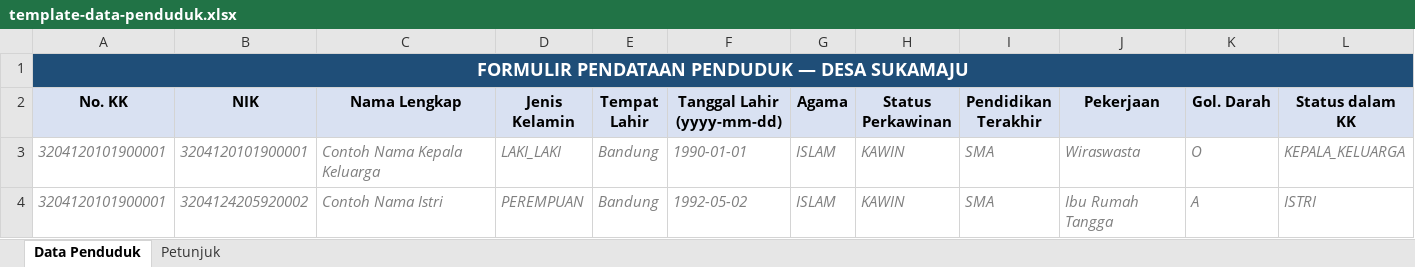
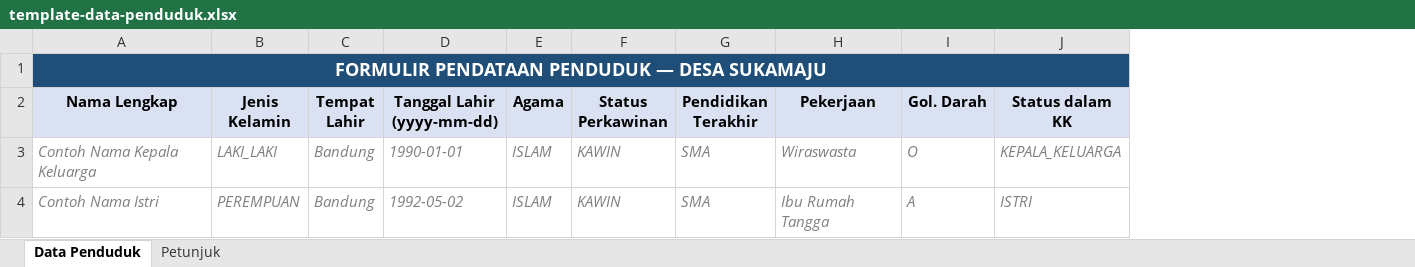
Before and after one commit to KullyanHubbard/Web-Gadingkulon, an Excel workbook: docs/template-data-penduduk.xlsx, sheet Data Penduduk, drawn as a sheet; only a part is shown; values as stored, in another font and other column widths than the file's, no borders; removed rows and columns are numbered as before the commit, all else as after; the diff names each change by its address in the sheet, - before the commit and + after, or states it on an @@ line.

```diff
--- a/docs/template-data-penduduk.xlsx (sheet Data Penduduk)
+++ b/docs/template-data-penduduk.xlsx (sheet Data Penduduk)
-column A (No. KK), row 1: FORMULIR PENDATAAN PENDUDUK — DESA SUKAMAJU; rows 3-4: 3204120101900001 | 3204120101900001
-column B (NIK), rows 3-4: 3204120101900001 | 3204124205920002
-A1 (Nama Lengkap): (empty)
+A1 (Nama Lengkap): FORMULIR PENDATAAN PENDUDUK — DESA SUKAMAJU
-A1 fill: none
+A1 fill: #1F4E78
+A1:S1 merged
```
Also changed, not shown: sheet Petunjuk, 3 other files.
